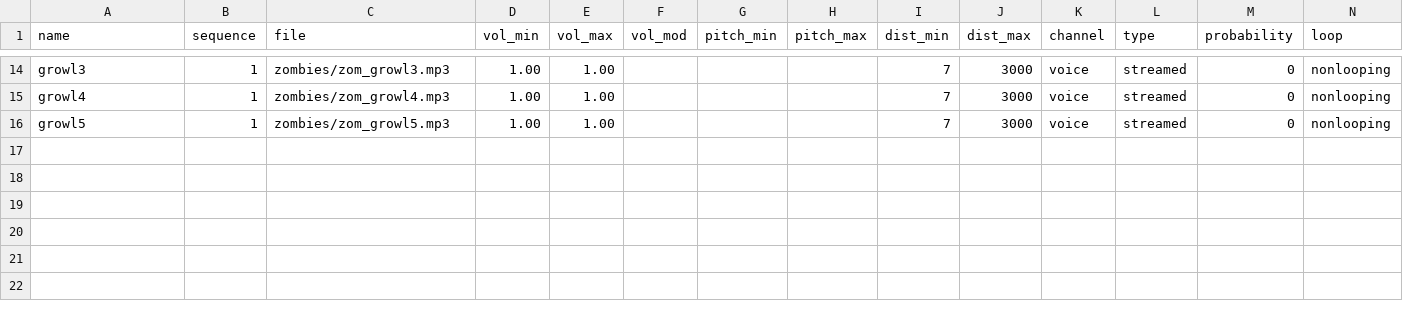
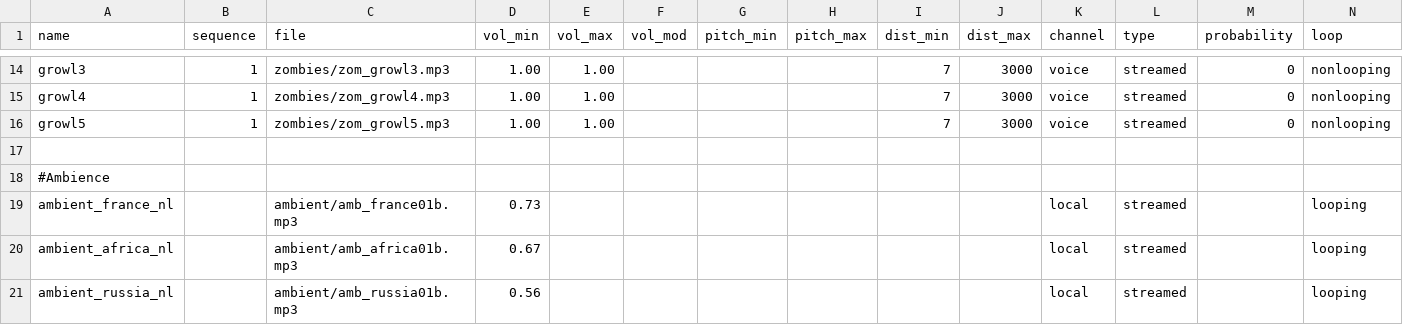
Before and after one commit to nl-squad/nl-cod2-zom-iwds, a CSV file: iwds/zz.iwd/soundaliases/sounds.csv, drawn as a sheet; only a part is shown, gaps mark what is left out; rows hold the shown columns only; the diff names each change by its address in the sheet, - before the commit and + after, or states it on an @@ line.

```diff
--- a/iwds/zz.iwd/soundaliases/sounds.csv
+++ b/iwds/zz.iwd/soundaliases/sounds.csv
+row 17: (empty)
+row 18: #Ambience
+row 19: ambient_france_nl |  | ambient/amb_france01b.mp3 | 0.73 |  |  |  |  |  |  | local | streamed |  | looping
+row 20: ambient_africa_nl |  | ambient/amb_africa01b.mp3 | 0.67 |  |  |  |  |  |  | local | streamed |  | looping
+row 21: ambient_russia_nl |  | ambient/amb_russia01b.mp3 | 0.56 |  |  |  |  |  |  | local | streamed |  | looping
```
Also changed, not shown: 38 other files.
